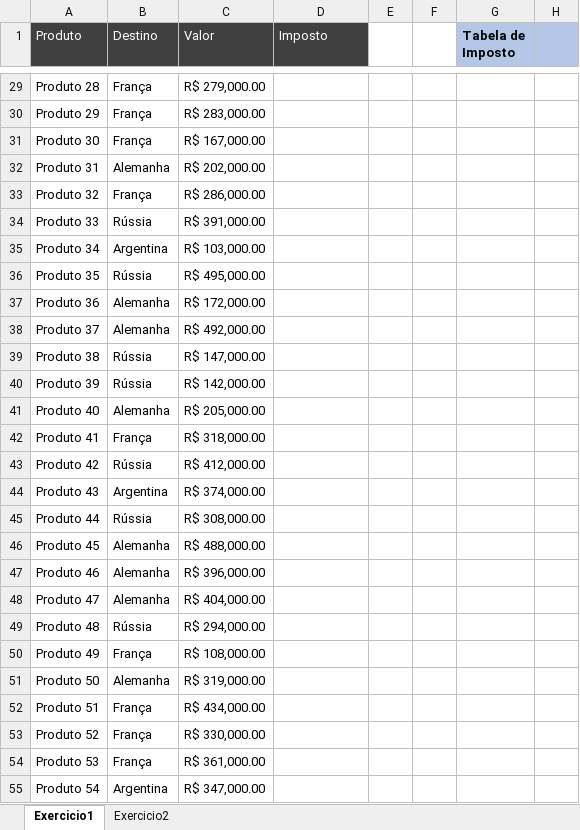
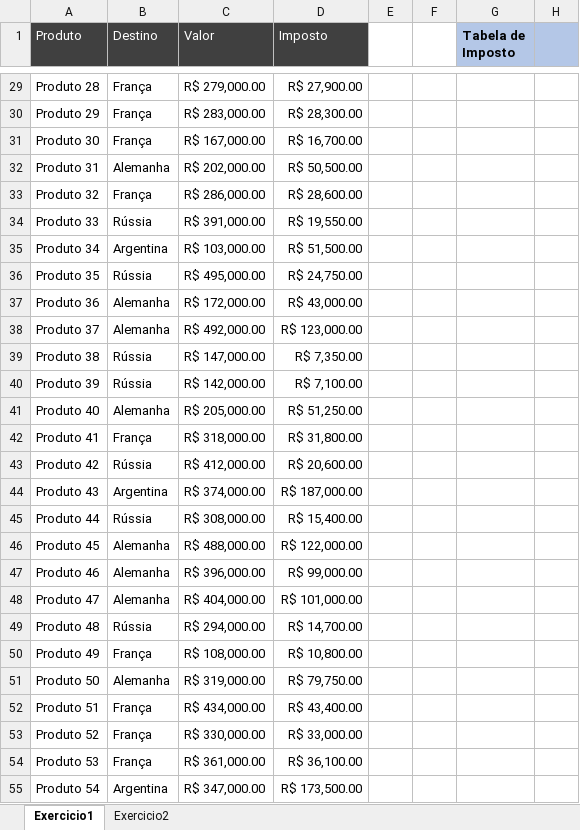
Before and after one commit to filipeAugusto99/Excel, an Excel workbook: 5-FuncoesMercadoTrabalho/06. Função SE - Uso em Tabelas - Material(1).xlsx, sheet Exercicio1, drawn as a sheet; only a part is shown, gaps mark what is left out; values as stored, in another font and other column widths than the file's, no borders; the diff covers the shown part only; the diff names each change by its address in the sheet, - before the commit and + after, or states it on an @@ line.

Commit message:
exercicio1 e exercicio2 - FUNCAO SE COMPOSTO

```diff
--- a/5-FuncoesMercadoTrabalho/06. Função SE - Uso em Tabelas - Material(1).xlsx (sheet Exercicio1)
+++ b/5-FuncoesMercadoTrabalho/06. Função SE - Uso em Tabelas - Material(1).xlsx (sheet Exercicio1)
-D29 (Imposto): (empty)
+D29 (Imposto): R$ 27,900.00
-D30 (Imposto): (empty)
+D30 (Imposto): R$ 28,300.00
-D31 (Imposto): (empty)
+D31 (Imposto): R$ 16,700.00
-D32 (Imposto): (empty)
+D32 (Imposto): R$ 50,500.00
-D33 (Imposto): (empty)
+D33 (Imposto): R$ 28,600.00
-D34 (Imposto): (empty)
+D34 (Imposto): R$ 19,550.00
-D35 (Imposto): (empty)
+D35 (Imposto): R$ 51,500.00
-D36 (Imposto): (empty)
+D36 (Imposto): R$ 24,750.00
-D37 (Imposto): (empty)
+D37 (Imposto): R$ 43,000.00
-D38 (Imposto): (empty)
+D38 (Imposto): R$ 123,000.00
-D39 (Imposto): (empty)
+D39 (Imposto): R$ 7,350.00
-D40 (Imposto): (empty)
+D40 (Imposto): R$ 7,100.00
-D41 (Imposto): (empty)
+D41 (Imposto): R$ 51,250.00
-D42 (Imposto): (empty)
+D42 (Imposto): R$ 31,800.00
-D43 (Imposto): (empty)
+D43 (Imposto): R$ 20,600.00
-D44 (Imposto): (empty)
+D44 (Imposto): R$ 187,000.00
-D45 (Imposto): (empty)
+D45 (Imposto): R$ 15,400.00
-D46 (Imposto): (empty)
+D46 (Imposto): R$ 122,000.00
-D47 (Imposto): (empty)
+D47 (Imposto): R$ 99,000.00
-D48 (Imposto): (empty)
+D48 (Imposto): R$ 101,000.00
-D49 (Imposto): (empty)
+D49 (Imposto): R$ 14,700.00
-D50 (Imposto): (empty)
+D50 (Imposto): R$ 10,800.00
-D51 (Imposto): (empty)
+D51 (Imposto): R$ 79,750.00
-D52 (Imposto): (empty)
+D52 (Imposto): R$ 43,400.00
-D53 (Imposto): (empty)
+D53 (Imposto): R$ 33,000.00
-D54 (Imposto): (empty)
+D54 (Imposto): R$ 36,100.00
-D55 (Imposto): (empty)
+D55 (Imposto): R$ 173,500.00
```
Also changed, not shown: 373 edited cells elsewhere in this sheet, sheet Exercicio2, 1 other file.
